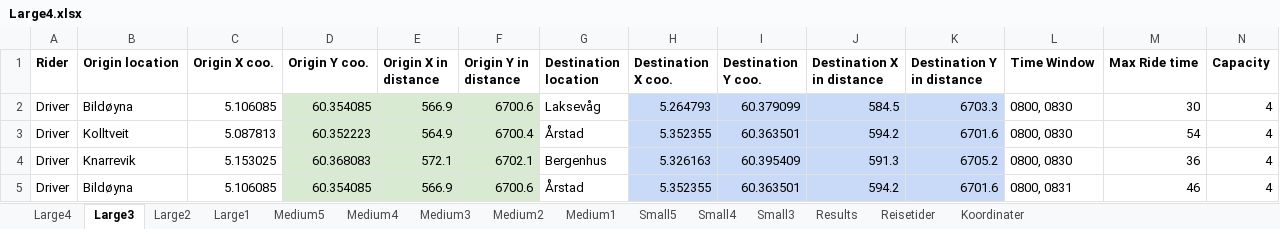
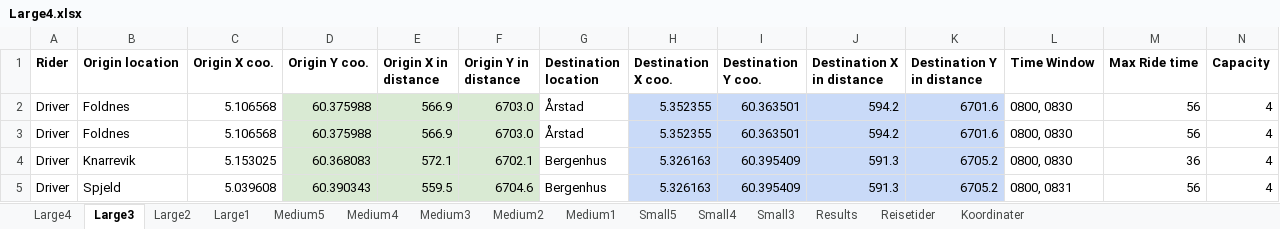
Before and after one commit to tonyyang1998/samkjoring2022, an Excel workbook: Large Instances/Large4.xlsx, sheet Large3, drawn as a sheet; only a part is shown; values as stored, in another font and other column widths than the file's, no borders; the diff covers the shown part only; the diff names each change by its address in the sheet, - before the commit and + after, or states it on an @@ line.

```diff
--- a/Large Instances/Large4.xlsx (sheet Large3)
+++ b/Large Instances/Large4.xlsx (sheet Large3)
-B2 (Origin location): Bildøyna
+B2 (Origin location): Foldnes
-C2 (Origin X coo.): 5.106085
+C2 (Origin X coo.): 5.106568
-D2 (Origin Y coo.): 60.354085
+D2 (Origin Y coo.): 60.375988
-F2 (Origin Y in distance): 6700.6
+F2 (Origin Y in distance): 6703.0
-G2 (Destination location): Laksevåg
+G2 (Destination location): Årstad
-H2 (Destination X coo.): 5.264793
+H2 (Destination X coo.): 5.352355
-I2 (Destination Y coo.): 60.379099
+I2 (Destination Y coo.): 60.363501
-J2 (Destination X in distance): 584.5
+J2 (Destination X in distance): 594.2
-K2 (Destination Y in distance): 6703.3
+K2 (Destination Y in distance): 6701.6
-M2 (Max Ride time): 30
+M2 (Max Ride time): 56
-B3 (Origin location): Kolltveit
+B3 (Origin location): Foldnes
-C3 (Origin X coo.): 5.087813
+C3 (Origin X coo.): 5.106568
-D3 (Origin Y coo.): 60.352223
+D3 (Origin Y coo.): 60.375988
-E3 (Origin X in distance): 564.9
+E3 (Origin X in distance): 566.9
-F3 (Origin Y in distance): 6700.4
+F3 (Origin Y in distance): 6703.0
-M3 (Max Ride time): 54
+M3 (Max Ride time): 56
-B5 (Origin location): Bildøyna
+B5 (Origin location): Spjeld
-C5 (Origin X coo.): 5.106085
+C5 (Origin X coo.): 5.039608
-D5 (Origin Y coo.): 60.354085
+D5 (Origin Y coo.): 60.390343
-E5 (Origin X in distance): 566.9
+E5 (Origin X in distance): 559.5
-F5 (Origin Y in distance): 6700.6
+F5 (Origin Y in distance): 6704.6
-G5 (Destination location): Årstad
+G5 (Destination location): Bergenhus
-H5 (Destination X coo.): 5.352355
+H5 (Destination X coo.): 5.326163
-I5 (Destination Y coo.): 60.363501
+I5 (Destination Y coo.): 60.395409
-J5 (Destination X in distance): 594.2
+J5 (Destination X in distance): 591.3
-K5 (Destination Y in distance): 6701.6
+K5 (Destination Y in distance): 6705.2
-M5 (Max Ride time): 46
+M5 (Max Ride time): 56
```
Also changed, not shown: 8 added rows, 8 removed rows and 351 edited cells elsewhere in this sheet, sheet Large4, sheet Large2, sheet Medium5, sheet Large1, sheet Medium3, sheet Medium2, 5 more sheets, formulas that keep their value, Medium Instances/Medium2.xlsx, Medium Instances/Medium5.xlsx, 20 other files.
